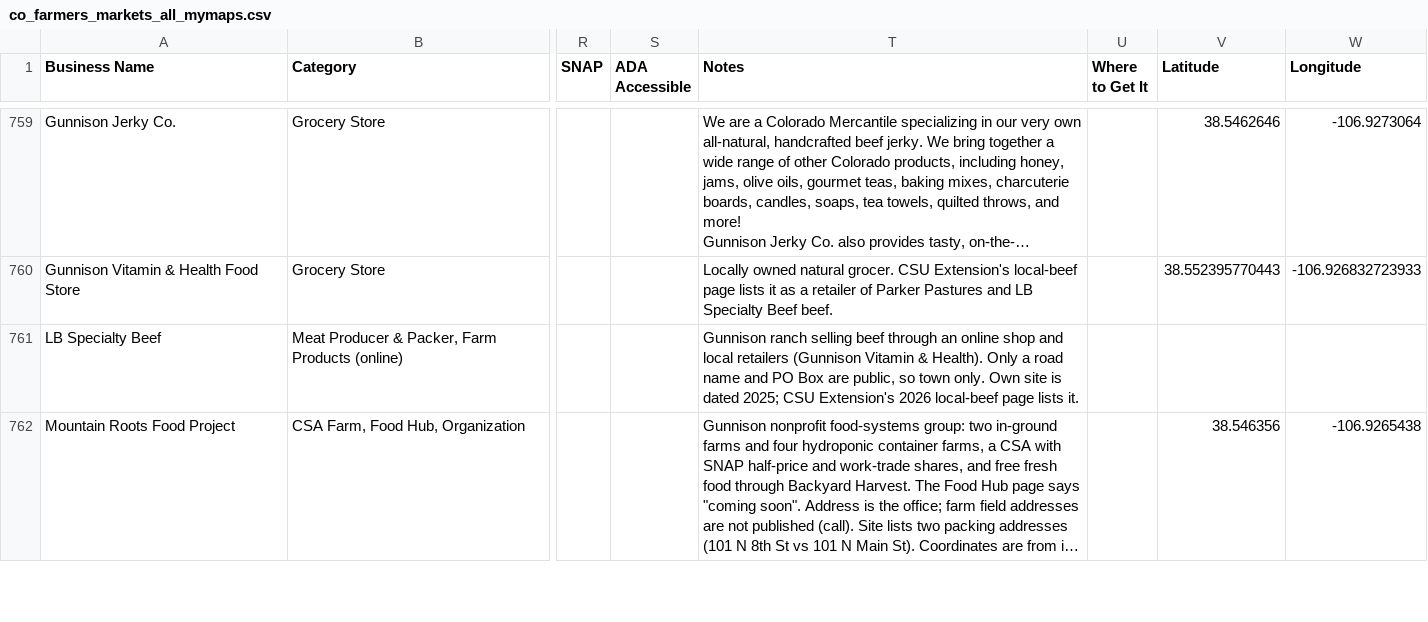
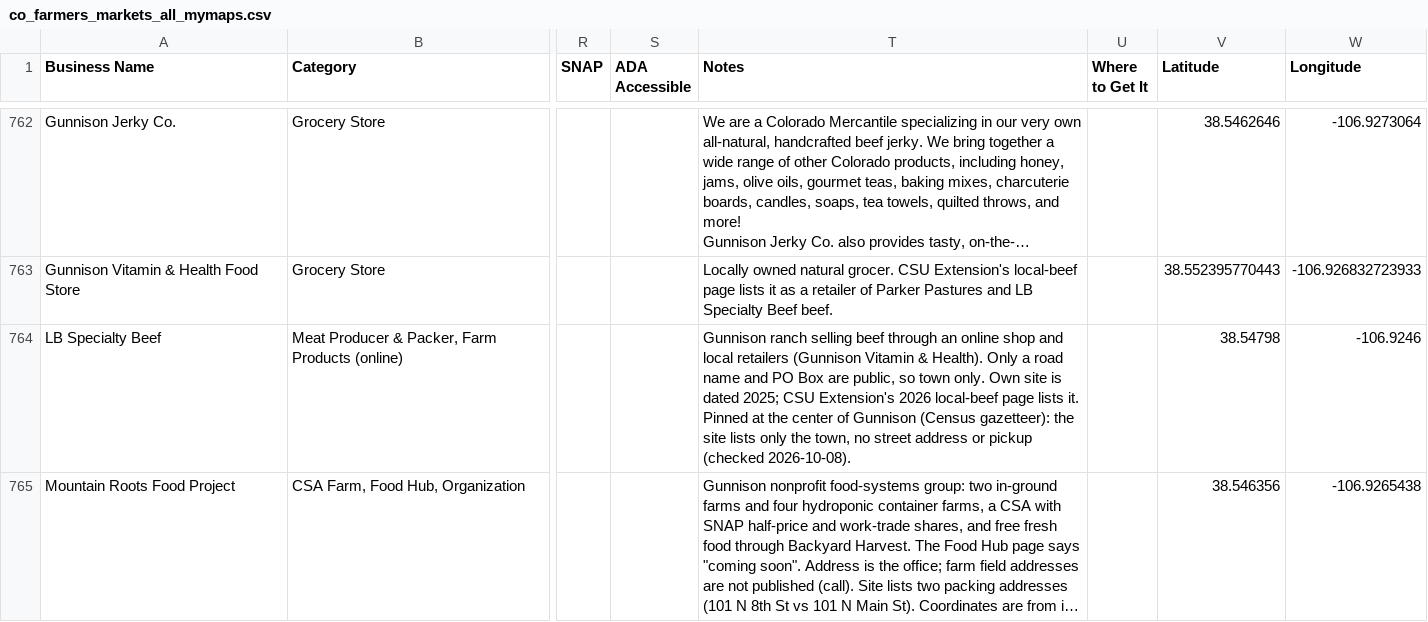
Before and after one commit to dbrown-creator/colorado-farm-trail, a CSV file: data-compiled/phase2/co_farmers_markets_all_mymaps.csv, drawn as a sheet; only a part is shown, gaps mark what is left out; long unchanged cells end in …; addresses are those after the commit; the diff covers the shown part only; the diff names each change by its address in the sheet, - before the commit and + after, or states it on an @@ line.

```diff
--- a/data-compiled/phase2/co_farmers_markets_all_mymaps.csv
+++ b/data-compiled/phase2/co_farmers_markets_all_mymaps.csv
-T764 (Notes): …lists it.
+T764 (Notes): …lists it. Pinned at the center of Gunnison (Census gazetteer): the site lists only the town, no street address or pickup (checked 2026-10-08).
-V764 (Latitude): (empty)
+V764 (Latitude): 38.54798
-W764 (Longitude): (empty)
+W764 (Longitude): -106.9246
```
Also changed, not shown: 8 added rows and 5 edited cells elsewhere in this file, source-data/phase2/overrides.csv, 5 other files.
